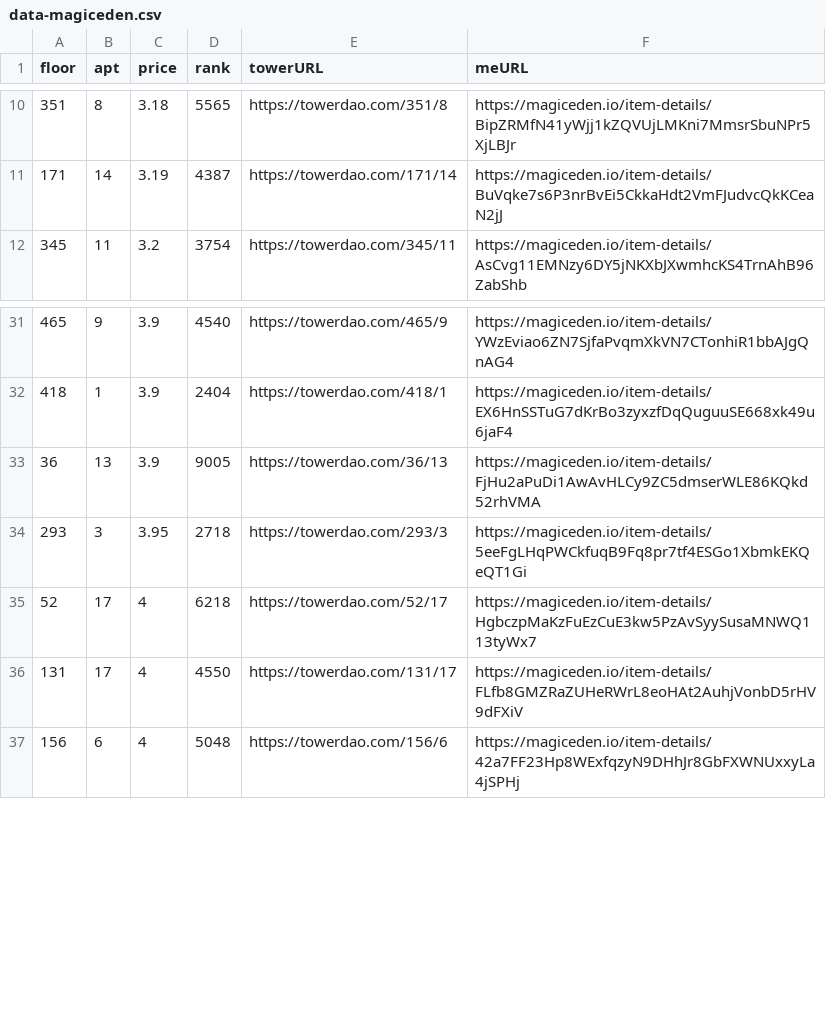
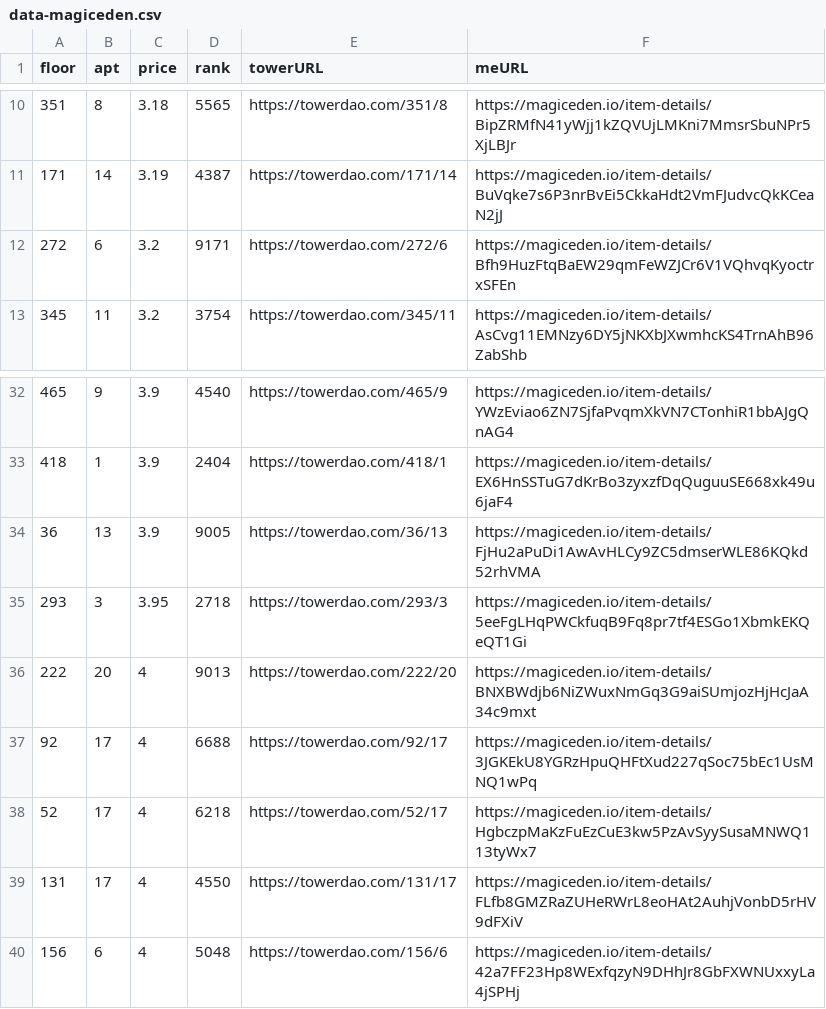
Before and after one commit to braposo/thetower-monitor, a CSV file: data-magiceden.csv, drawn as a sheet; only a part is shown, gaps mark what is left out.

Commit message:
Flat: latest data (2021-11-03T06:47:14.166Z) {   "date": "2021-11-03T06:47:14.166Z",   "files": [     {       "name": "data-magiceden.csv",       "deltaBytes": 364,       "source": "https://api-mainnet.magiceden.io/rpc/getListedNFTsByQuery?q=%7B%22%24match%22%3A%7B%22collectionSymbol%22%3A%22the_tower%22%7D%2C%22%24sort%22%3A%7B%22takerAmount%22%3A1%2C%22createdAt%22%3A-1%7D%7D"     },     {       "name": "data-solanart.csv",       "deltaBytes": -121,       "source": "https://qzlsklfacc.medianetwork.cloud/nft_for_sale?collection=thetower"     },     {       "name": "top-picks-solanart.csv",       "deltaBytes": -1,       "source": "https://qzlsklfacc.medianetwork.cloud/nft_for_sale?collection=thetower"     }   ] }

```diff
--- a/data-magiceden.csv
+++ b/data-magiceden.csv
@@ -11,2 +11,3 @@ floor,apt,price,rank,towerURL,meURL
 171,14,3.19,4387,https://towerdao.com/171/14,https://magiceden.io/item-details/BuVqke7s6P3nrBvEi5CkkaHdt2VmFJudvcQkKCeaN2jJ
+272,6,3.2,9171,https://towerdao.com/272/6,https://magiceden.io/item-details/Bfh9HuzFtqBaEW29qmFeWZJCr6V1VQhvqKyoctrxSFEn
 345,11,3.2,3754,https://towerdao.com/345/11,https://magiceden.io/item-details/AsCvg11EMNzy6DY5jNKXbJXwmhcKS4TrnAhB96ZabShb
@@ -34,2 +35,4 @@ floor,apt,price,rank,towerURL,meURL
 293,3,3.95,2718,https://towerdao.com/293/3,https://magiceden.io/item-details/5eeFgLHqPWCkfuqB9Fq8pr7tf4ESGo1XbmkEKQeQT1Gi
+222,20,4,9013,https://towerdao.com/222/20,https://magiceden.io/item-details/BNXBWdjb6NiZWuxNmGq3G9aiSUmjozHjHcJaA34c9mxt
+92,17,4,6688,https://towerdao.com/92/17,https://magiceden.io/item-details/3JGKEkU8YGRzHpuQHFtXud227qSoc75bEc1UsMNQ1wPq
 52,17,4,6218,https://towerdao.com/52/17,https://magiceden.io/item-details/HgbczpMaKzFuEzCuE3kw5PzAvSyySusaMNWQ113tyWx7
```
Also changed, not shown: data-solanart.csv, top-picks-solanart.csv.
